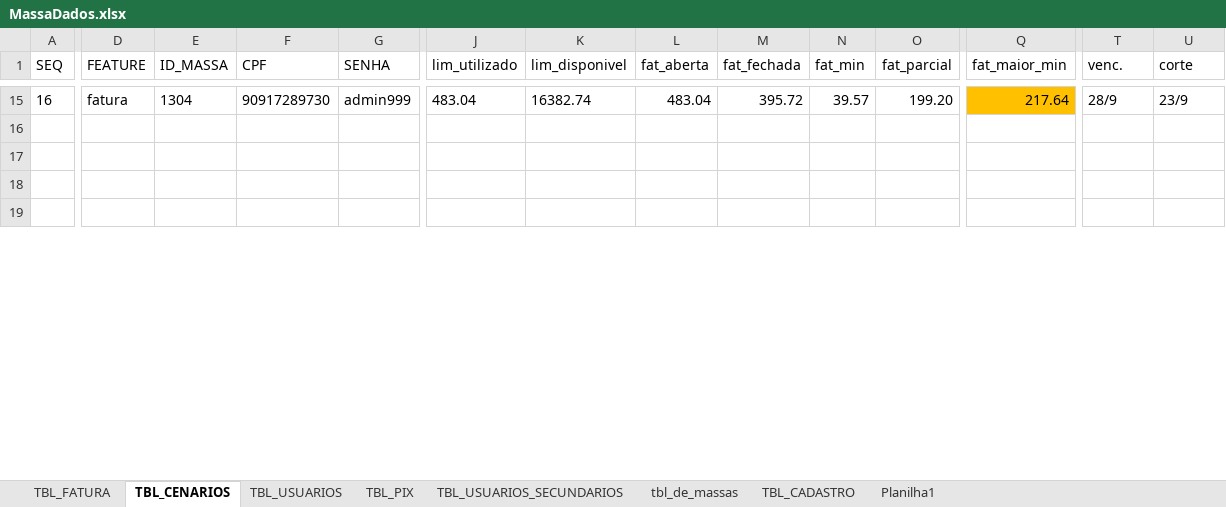
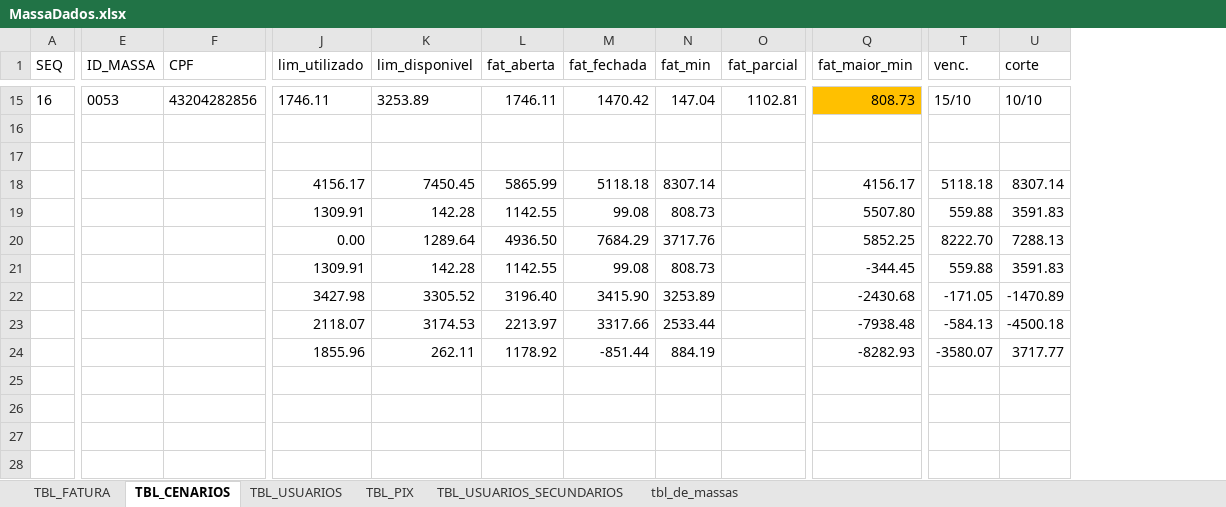
Before and after one commit to GilvanS/poc-fintech-playwright, an Excel workbook: data/MassaDados.xlsx, sheet TBL_CENARIOS, drawn as a sheet; only a part is shown, gaps mark what is left out; values as stored, in another font and other column widths than the file's, no borders; conditional formats and table styles not drawn; removed rows and columns are numbered as before the commit, all else as after; rows hold the shown columns only; the diff covers the shown part only; the diff names each change by its address in the sheet, - before the commit and + after, or states it on an @@ line.

```diff
--- a/data/MassaDados.xlsx (sheet TBL_CENARIOS)
+++ b/data/MassaDados.xlsx (sheet TBL_CENARIOS)
@@ sheet tab hidden: TBL_CADASTRO @@
-sheet tab: Planilha1
@@ column D (FEATURE) hidden, row 15: fatura @@
@@ column G (SENHA) hidden, row 15: admin999 @@
-E15 (ID_MASSA): 1304
+E15 (ID_MASSA): 0053
-F15 (CPF): 90917289730
+F15 (CPF): 43204282856
-J15 (lim_utilizado): 483.04
+J15 (lim_utilizado): 1746.11
-K15 (lim_disponivel): 16382.74
+K15 (lim_disponivel): 3253.89
-L15 (fat_aberta): 483.04
+L15 (fat_aberta): 1746.11
-M15 (fat_fechada): 395.72
+M15 (fat_fechada): 1470.42
-N15 (fat_min): 39.57
+N15 (fat_min): 147.04
-O15 (fat_parcial): 199.20
+O15 (fat_parcial): 1102.81
-Q15 (fat_maior_min): 217.64
+Q15 (fat_maior_min): 808.73
-T15 (venc.): 28/9
+T15 (venc.): 15/10
-U15 (corte): 23/9
+U15 (corte): 10/10
+row 16: (empty)
+row 17: (empty)
+row 18:  |  |  | 4156.17 | 7450.45 | 5865.99 | 5118.18 | 8307.14 |  | 4156.17 | 5118.18 | 8307.14
+row 19:  |  |  | 1309.91 | 142.28 | 1142.55 | 99.08 | 808.73 |  | 5507.80 | 559.88 | 3591.83
+row 20:  |  |  | 0.00 | 1289.64 | 4936.50 | 7684.29 | 3717.76 |  | 5852.25 | 8222.70 | 7288.13
+row 21:  |  |  | 1309.91 | 142.28 | 1142.55 | 99.08 | 808.73 |  | -344.45 | 559.88 | 3591.83
+row 22:  |  |  | 3427.98 | 3305.52 | 3196.40 | 3415.90 | 3253.89 |  | -2430.68 | -171.05 | -1470.89
+row 23:  |  |  | 2118.07 | 3174.53 | 2213.97 | 3317.66 | 2533.44 |  | -7938.48 | -584.13 | -4500.18
+row 24:  |  |  | 1855.96 | 262.11 | 1178.92 | -851.44 | 884.19 |  | -8282.93 | -3580.07 | 3717.77
```
Also changed, not shown: 9 added rows and 116 edited cells elsewhere in this sheet, sheet tbl_de_massas, sheet TBL_USUARIOS, sheet TBL_FATURA, formulas that keep their value, hidden cells, charts or pictures, 7 other files.
